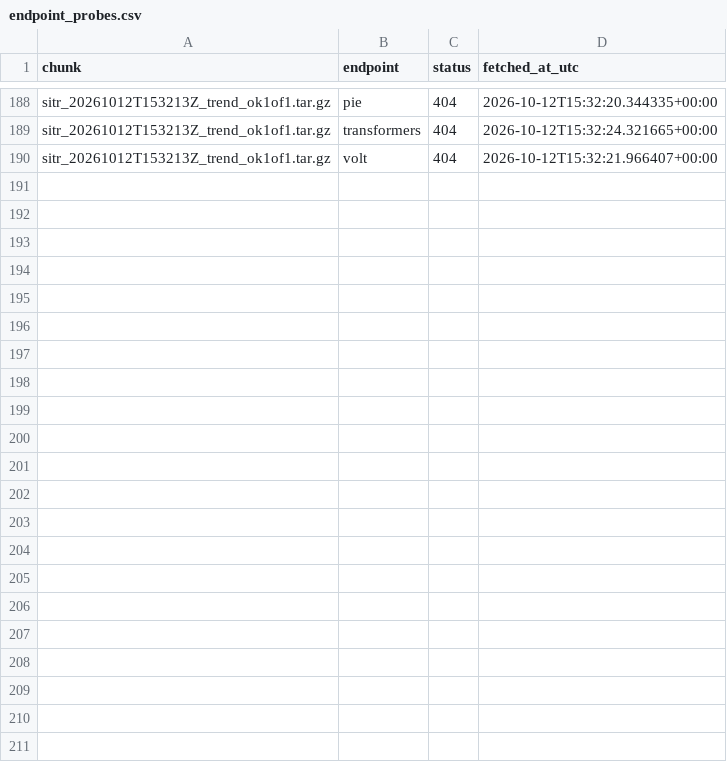
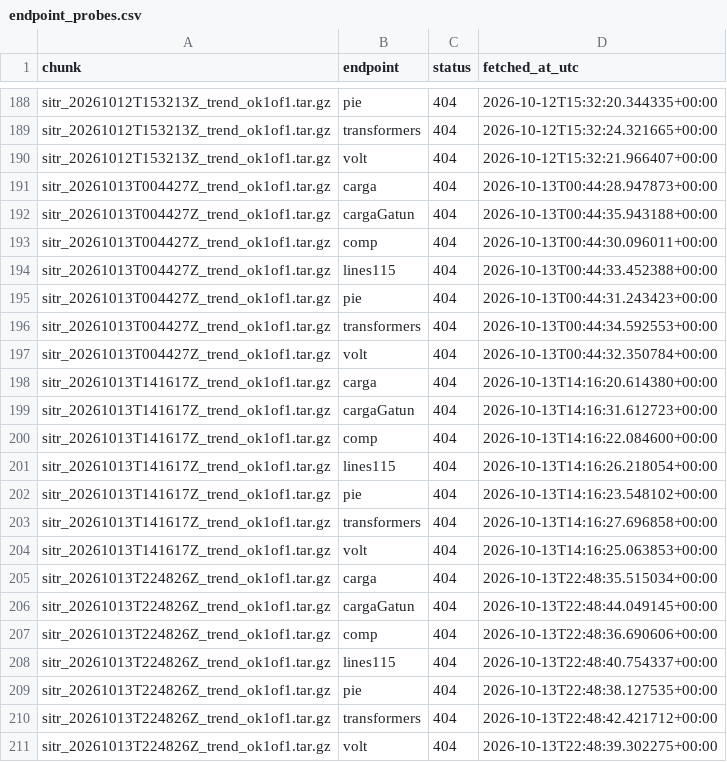
Before and after one commit to amaya507/sitr-panama-archive, a CSV file: data/manifest/endpoint_probes.csv, drawn as a sheet; only a part is shown, gaps mark what is left out; the diff names each change by its address in the sheet, - before the commit and + after, or states it on an @@ line.

```diff
--- a/data/manifest/endpoint_probes.csv
+++ b/data/manifest/endpoint_probes.csv
+row 191: sitr_20261013T004427Z_trend_ok1of1.tar.gz | carga | 404 | 2026-10-13T00:44:28.947873+00:00
+row 192: sitr_20261013T004427Z_trend_ok1of1.tar.gz | cargaGatun | 404 | 2026-10-13T00:44:35.943188+00:00
+row 193: sitr_20261013T004427Z_trend_ok1of1.tar.gz | comp | 404 | 2026-10-13T00:44:30.096011+00:00
+row 194: sitr_20261013T004427Z_trend_ok1of1.tar.gz | lines115 | 404 | 2026-10-13T00:44:33.452388+00:00
+row 195: sitr_20261013T004427Z_trend_ok1of1.tar.gz | pie | 404 | 2026-10-13T00:44:31.243423+00:00
+row 196: sitr_20261013T004427Z_trend_ok1of1.tar.gz | transformers | 404 | 2026-10-13T00:44:34.592553+00:00
+row 197: sitr_20261013T004427Z_trend_ok1of1.tar.gz | volt | 404 | 2026-10-13T00:44:32.350784+00:00
+row 198: sitr_20261013T141617Z_trend_ok1of1.tar.gz | carga | 404 | 2026-10-13T14:16:20.614380+00:00
+row 199: sitr_20261013T141617Z_trend_ok1of1.tar.gz | cargaGatun | 404 | 2026-10-13T14:16:31.612723+00:00
+row 200: sitr_20261013T141617Z_trend_ok1of1.tar.gz | comp | 404 | 2026-10-13T14:16:22.084600+00:00
+row 201: sitr_20261013T141617Z_trend_ok1of1.tar.gz | lines115 | 404 | 2026-10-13T14:16:26.218054+00:00
+row 202: sitr_20261013T141617Z_trend_ok1of1.tar.gz | pie | 404 | 2026-10-13T14:16:23.548102+00:00
+row 203: sitr_20261013T141617Z_trend_ok1of1.tar.gz | transformers | 404 | 2026-10-13T14:16:27.696858+00:00
+row 204: sitr_20261013T141617Z_trend_ok1of1.tar.gz | volt | 404 | 2026-10-13T14:16:25.063853+00:00
+row 205: sitr_20261013T224826Z_trend_ok1of1.tar.gz | carga | 404 | 2026-10-13T22:48:35.515034+00:00
+row 206: sitr_20261013T224826Z_trend_ok1of1.tar.gz | cargaGatun | 404 | 2026-10-13T22:48:44.049145+00:00
+row 207: sitr_20261013T224826Z_trend_ok1of1.tar.gz | comp | 404 | 2026-10-13T22:48:36.690606+00:00
+row 208: sitr_20261013T224826Z_trend_ok1of1.tar.gz | lines115 | 404 | 2026-10-13T22:48:40.754337+00:00
+row 209: sitr_20261013T224826Z_trend_ok1of1.tar.gz | pie | 404 | 2026-10-13T22:48:38.127535+00:00
+row 210: sitr_20261013T224826Z_trend_ok1of1.tar.gz | transformers | 404 | 2026-10-13T22:48:42.421712+00:00
+row 211: sitr_20261013T224826Z_trend_ok1of1.tar.gz | volt | 404 | 2026-10-13T22:48:39.302275+00:00
```
Also changed, not shown: data/manifest/snapshot_cadence.csv, 22 other files.
